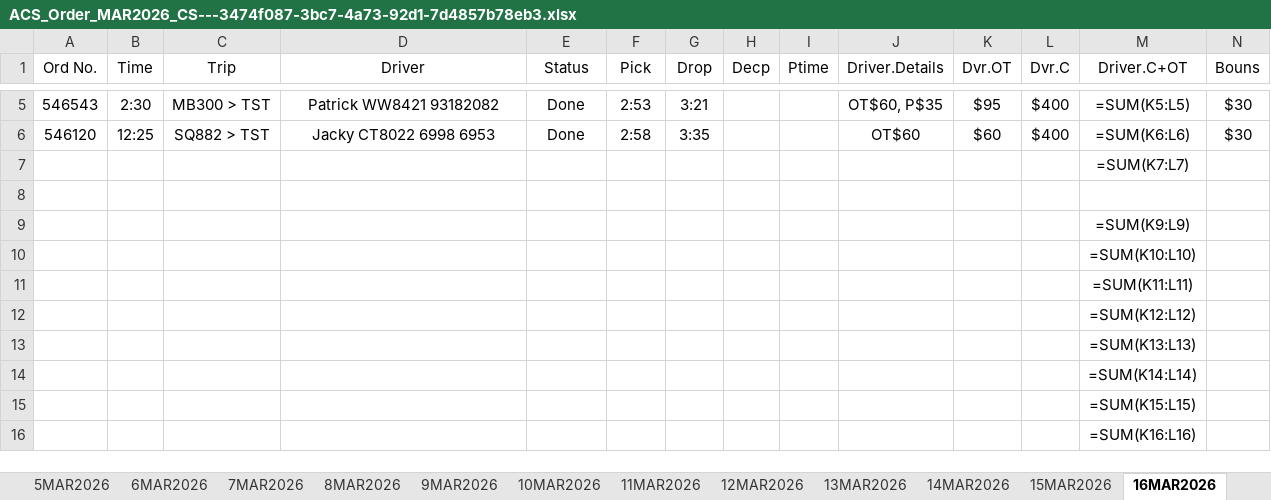
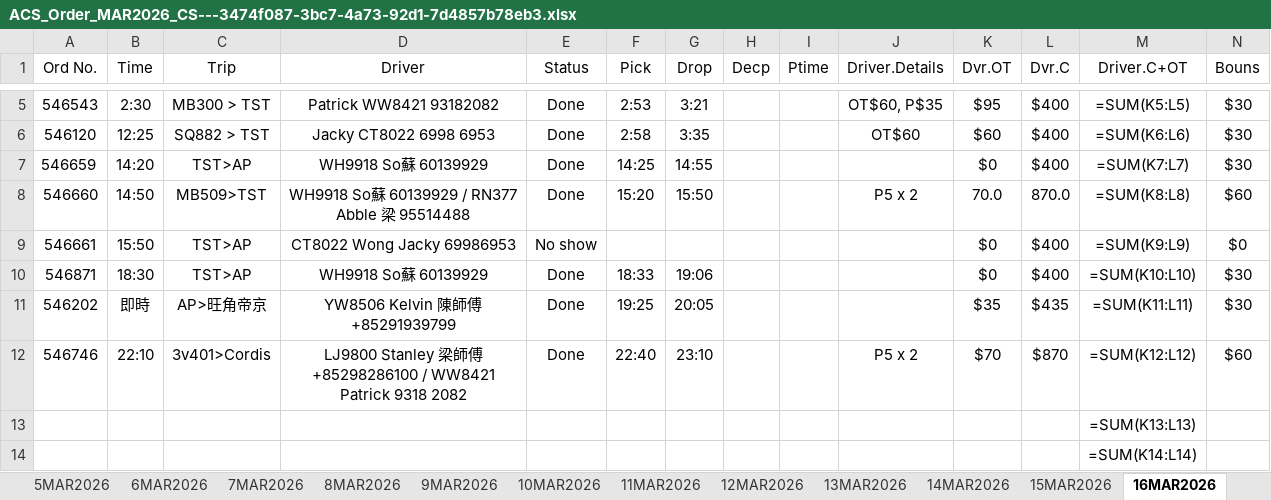
Before and after one commit to marknetwwb/share, an Excel workbook: shared/documents/ACS_Order_MAR2026_CS---3474f087-3bc7-4a73-92d1-7d4857b78eb3.xlsx, sheet 16MAR2026, drawn as a sheet; only a part is shown, gaps mark what is left out; the shorter side is filled out with more unchanged rows; values as stored, in another font and other column widths than the file's, no borders; formulas without a stored value are shown as written; removed rows and columns are numbered as before the commit, all else as after; the diff names each change by its address in the sheet, - before the commit and + after, or states it on an @@ line.

Commit message:
Add new orders to 16MAR2026 sheet: 546659, 546660, 546661, 546871, 546202, 546746

```diff
--- a/shared/documents/ACS_Order_MAR2026_CS---3474f087-3bc7-4a73-92d1-7d4857b78eb3.xlsx (sheet 16MAR2026)
+++ b/shared/documents/ACS_Order_MAR2026_CS---3474f087-3bc7-4a73-92d1-7d4857b78eb3.xlsx (sheet 16MAR2026)
-row 7:  |  |  |  |  |  |  |  |  |  |  |  | =SUM(K7:L7)
-row 7: (empty)
+row 7: 546659 | 14:20 | TST>AP | WH9918 So蘇 60139929 | Done | 14:25 | 14:55 |  |  |  | $0 | $400 | =SUM(K7:L7) | $30
-row 9:  |  |  |  |  |  |  |  |  |  |  |  | =SUM(K9:L9)
-row 10:  |  |  |  |  |  |  |  |  |  |  |  | =SUM(K10:L10)
-row 11:  |  |  |  |  |  |  |  |  |  |  |  | =SUM(K11:L11)
-row 12:  |  |  |  |  |  |  |  |  |  |  |  | =SUM(K12:L12)
+row 8: 546660 | 14:50 | MB509>TST | WH9918 So蘇 60139929 / RN377 Abble 梁 95514488 | Done | 15:20 | 15:50 |  |  | P5 x 2 | 70.0 | 870.0 | =SUM(K8:L8) | $60
+row 9: 546661 | 15:50 | TST>AP | CT8022 Wong Jacky 69986953 | No show |  |  |  |  |  | $0 | $400 | =SUM(K9:L9) | $0
+row 10: 546871 | 18:30 | TST>AP | WH9918 So蘇 60139929 | Done | 18:33 | 19:06 |  |  |  | $0 | $400 | =SUM(K10:L10) | $30
+row 11: 546202 | 即時 | AP>旺角帝京 | YW8506 Kelvin 陳師傅 +85291939799 | Done | 19:25 | 20:05 |  |  |  | $35 | $435 | =SUM(K11:L11) | $30
+row 12: 546746 | 22:10 | 3v401>Cordis | LJ9800 Stanley 梁師傅 +85298286100 / WW8421 Patrick 9318 2082 | Done | 22:40 | 23:10 |  |  | P5 x 2 | $70 | $870 | =SUM(K12:L12) | $60
```
